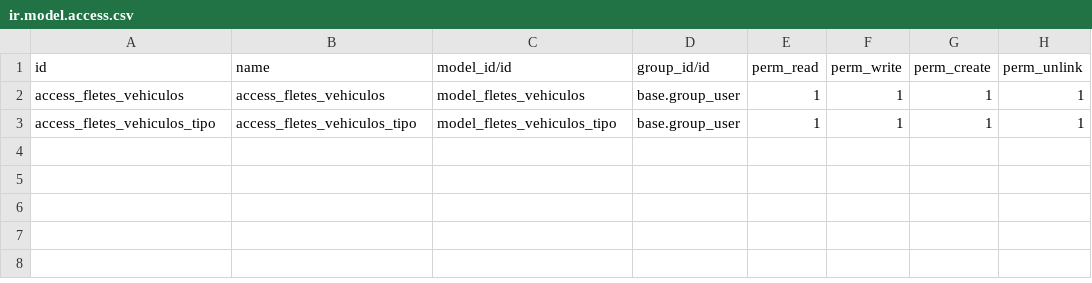
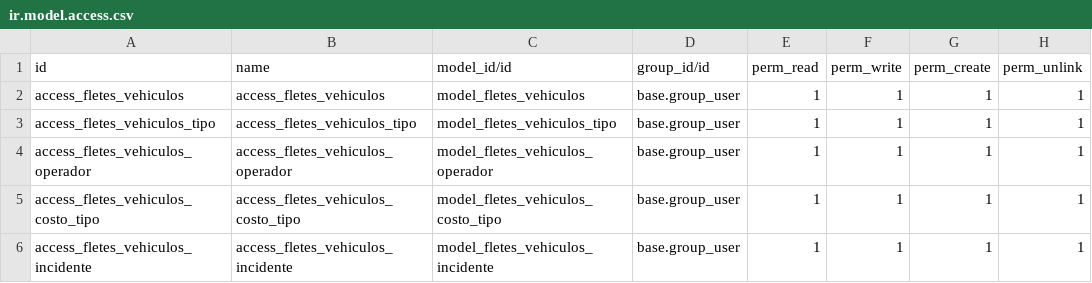
Before and after one commit to DevGabriel23/gestion_vehiculos, a CSV file: security/ir.model.access.csv, drawn as a sheet; the diff names each change by its address in the sheet, - before the commit and + after, or states it on an @@ line.

Commit message:
feat: add operator and incident management to vehicle module with views and access rights

```diff
--- a/security/ir.model.access.csv
+++ b/security/ir.model.access.csv
+row 4: access_fletes_vehiculos_operador | access_fletes_vehiculos_operador | model_fletes_vehiculos_operador | base.group_user | 1 | 1 | 1 | 1
+row 5: access_fletes_vehiculos_costo_tipo | access_fletes_vehiculos_costo_tipo | model_fletes_vehiculos_costo_tipo | base.group_user | 1 | 1 | 1 | 1
+row 6: access_fletes_vehiculos_incidente | access_fletes_vehiculos_incidente | model_fletes_vehiculos_incidente | base.group_user | 1 | 1 | 1 | 1
```
Also changed, not shown: 11 other files.
